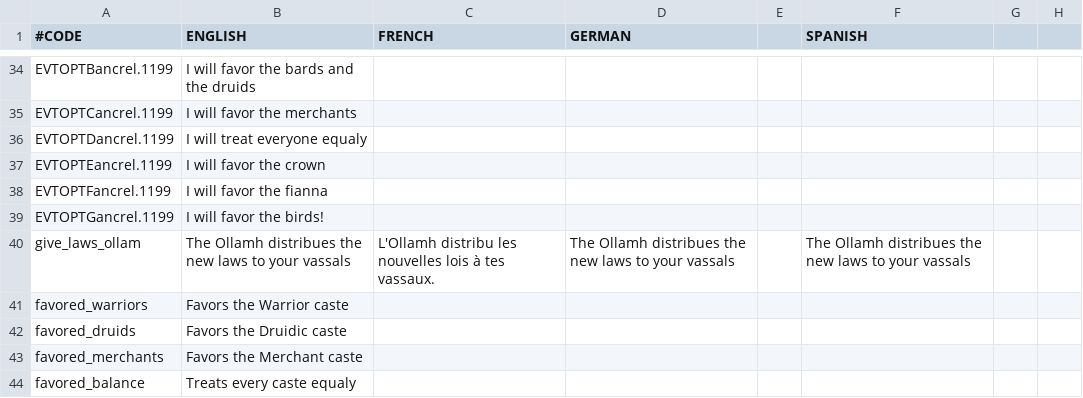
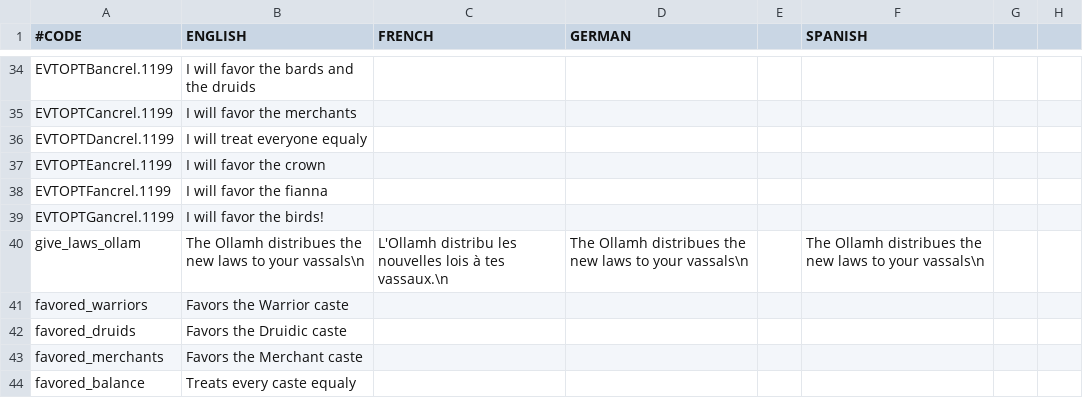
Before and after one commit to Superpat/ancientreligions, a CSV file: AncientReligions/localisation/Aonach Tailteann Chain.csv, drawn as a sheet; only a part is shown, gaps mark what is left out; the diff names each change by its address in the sheet, - before the commit and + after, or states it on an @@ line.

```diff
--- a/AncientReligions/localisation/Aonach Tailteann Chain.csv
+++ b/AncientReligions/localisation/Aonach Tailteann Chain.csv
-B40 (ENGLISH): …to your vassals
+B40 (ENGLISH): …to your vassals\n
-C40 (FRENCH): …à tes vassaux.
+C40 (FRENCH): …à tes vassaux.\n
-D40 (GERMAN): …to your vassals
+D40 (GERMAN): …to your vassals\n
-F40 (SPANISH): …to your vassals
+F40 (SPANISH): …to your vassals\n
```
Also changed, not shown: 1 other file.
